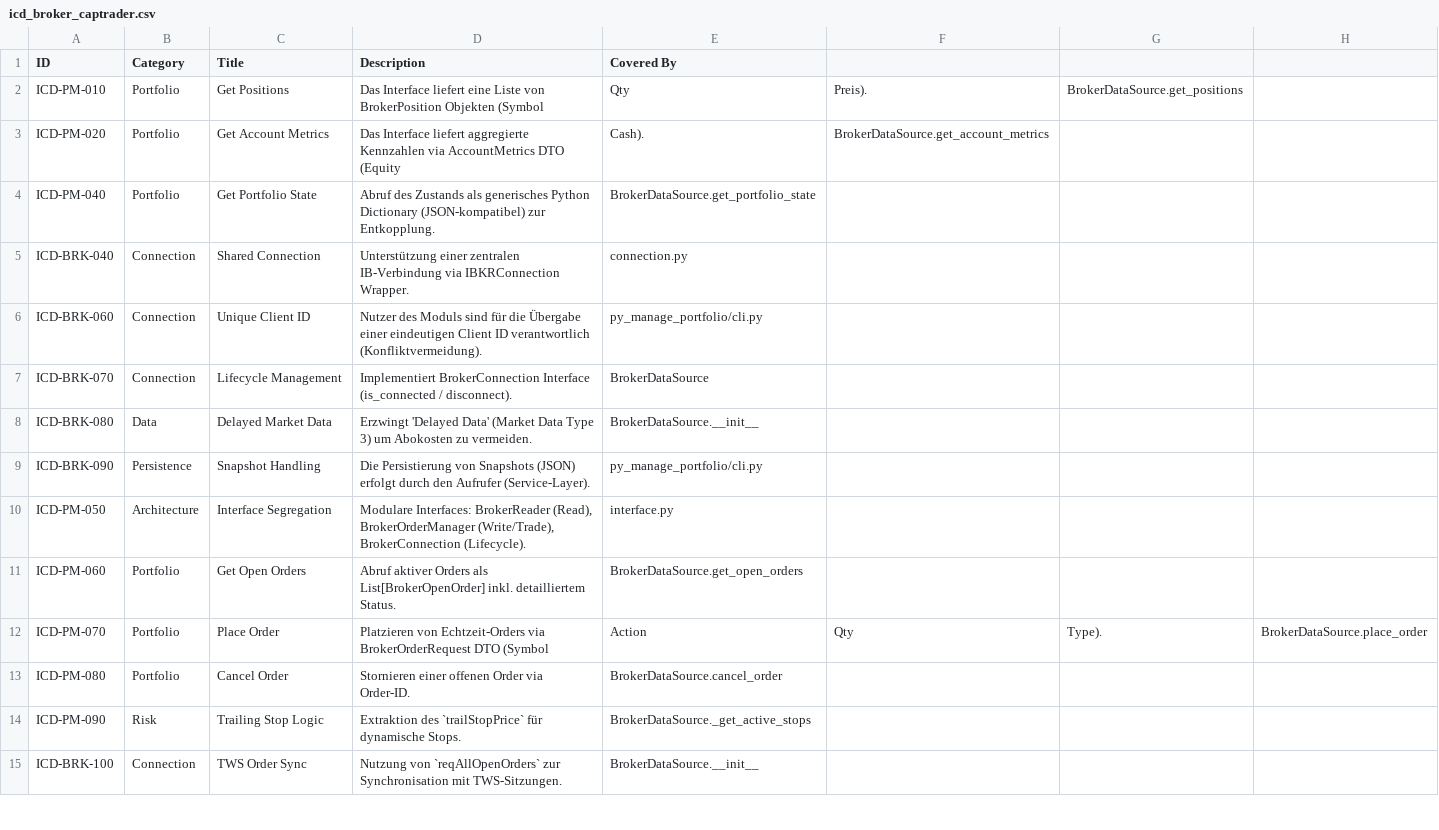
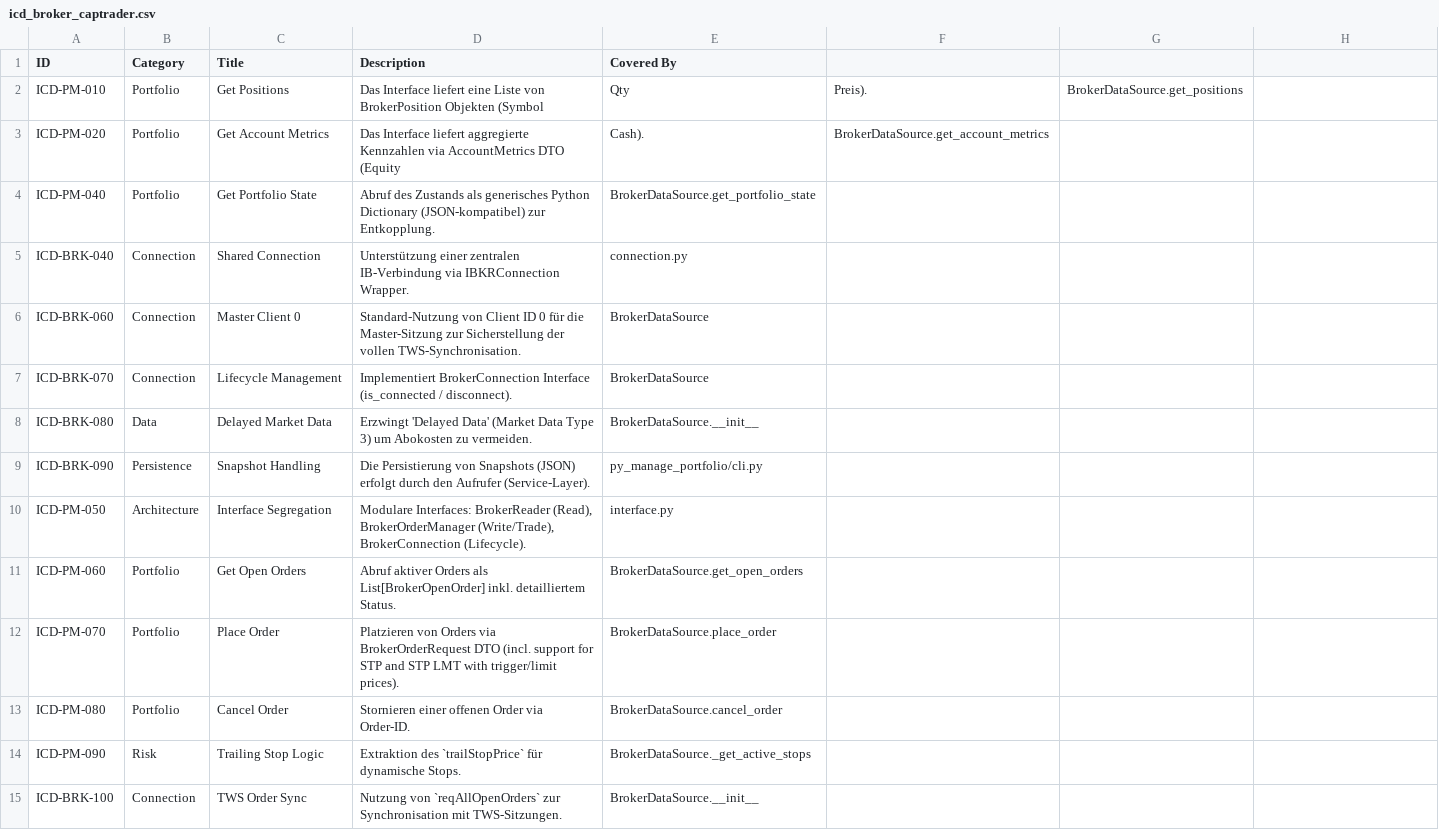
Before and after one commit to ganjoe/stock-logger-v3, a CSV file: py_broker_captrader/icd_broker_captrader.csv, drawn as a sheet; only a part is shown.

```diff
--- a/py_broker_captrader/icd_broker_captrader.csv
+++ b/py_broker_captrader/icd_broker_captrader.csv
@@ -5,3 +5,3 @@ ICD-PM-040,Portfolio,Get Portfolio State,Abruf des Zustands als generisches Pyth
 ICD-BRK-040,Connection,Shared Connection,Unterstützung einer zentralen IB-Verbindung via IBKRConnection Wrapper.,connection.py
-ICD-BRK-060,Connection,Unique Client ID,Nutzer des Moduls sind für die Übergabe einer eindeutigen Client ID verantwortlich (Konfliktvermeidung).,py_manage_portfolio/cli.py
+ICD-BRK-060,Connection,Master Client 0,Standard-Nutzung von Client ID 0 für die Master-Sitzung zur Sicherstellung der vollen TWS-Synchronisation.,BrokerDataSource
 ICD-BRK-070,Connection,Lifecycle Management,Implementiert BrokerConnection Interface (is_connected / disconnect).,BrokerDataSource
@@ -11,3 +11,3 @@ ICD-PM-050,Architecture,Interface Segregation,"Modulare Interfaces: BrokerReader
 ICD-PM-060,Portfolio,Get Open Orders,Abruf aktiver Orders als List[BrokerOpenOrder] inkl. detailliertem Status.,BrokerDataSource.get_open_orders
-ICD-PM-070,Portfolio,Place Order,Platzieren von Echtzeit-Orders via BrokerOrderRequest DTO (Symbol, Action, Qty, Type).,BrokerDataSource.place_order
+ICD-PM-070,Portfolio,Place Order,Platzieren von Orders via BrokerOrderRequest DTO (incl. support for STP and STP LMT with trigger/limit prices).,BrokerDataSource.place_order
 ICD-PM-080,Portfolio,Cancel Order,Stornieren einer offenen Order via Order-ID.,BrokerDataSource.cancel_order
```
Also changed, not shown: py_manage_portfolio/docs/alm_portfolio-manager.csv, py_manage_portfolio/docs/icd_manage_portfolio.csv, 62 other files.
